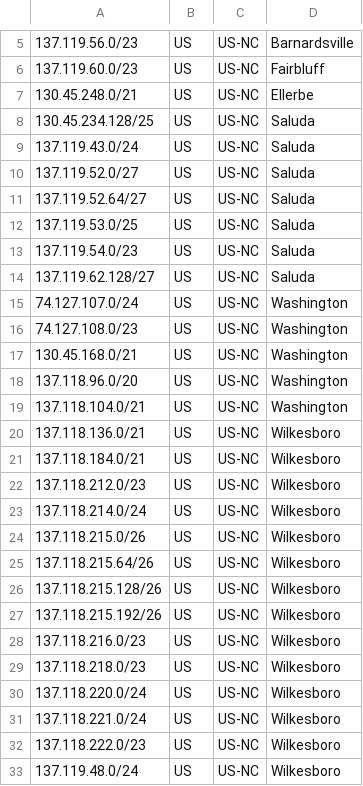
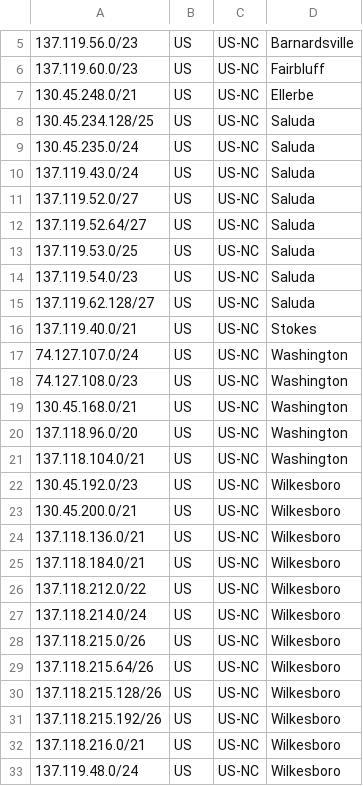
Before and after one commit to jmiler925/geolocation, a CSV file: geofeed_WilkesCommunicationsInc.csv, drawn as a sheet; only a part is shown, gaps mark what is left out.

Commit message:
Update geofeed_WilkesCommunicationsInc.csv

```diff
--- a/geofeed_WilkesCommunicationsInc.csv
+++ b/geofeed_WilkesCommunicationsInc.csv
@@ -8,2 +8,3 @@
 130.45.234.128/25,US,US-NC,Saluda,
+130.45.235.0/24,US,US-NC,Saluda,
 137.119.43.0/24,US,US-NC,Saluda,
@@ -14,2 +15,3 @@
 137.119.62.128/27,US,US-NC,Saluda,
+137.119.40.0/21,US,US-NC,Stokes,
 74.127.107.0/24,US,US-NC,Washington,
@@ -19,5 +21,7 @@
 137.118.104.0/21,US,US-NC,Washington,
+130.45.192.0/23,US,US-NC,Wilkesboro,
+130.45.200.0/21,US,US-NC,Wilkesboro,
 137.118.136.0/21,US,US-NC,Wilkesboro,
 137.118.184.0/21,US,US-NC,Wilkesboro,
-137.118.212.0/23,US,US-NC,Wilkesboro,
+137.118.212.0/22,US,US-NC,Wilkesboro,
 137.118.214.0/24,US,US-NC,Wilkesboro,
@@ -27,7 +31,3 @@
 137.118.215.192/26,US,US-NC,Wilkesboro,
-137.118.216.0/23,US,US-NC,Wilkesboro,
-137.118.218.0/23,US,US-NC,Wilkesboro,
-137.118.220.0/24,US,US-NC,Wilkesboro,
-137.118.221.0/24,US,US-NC,Wilkesboro,
-137.118.222.0/23,US,US-NC,Wilkesboro,
+137.118.216.0/21,US,US-NC,Wilkesboro,
 137.119.48.0/24,US,US-NC,Wilkesboro,
```
